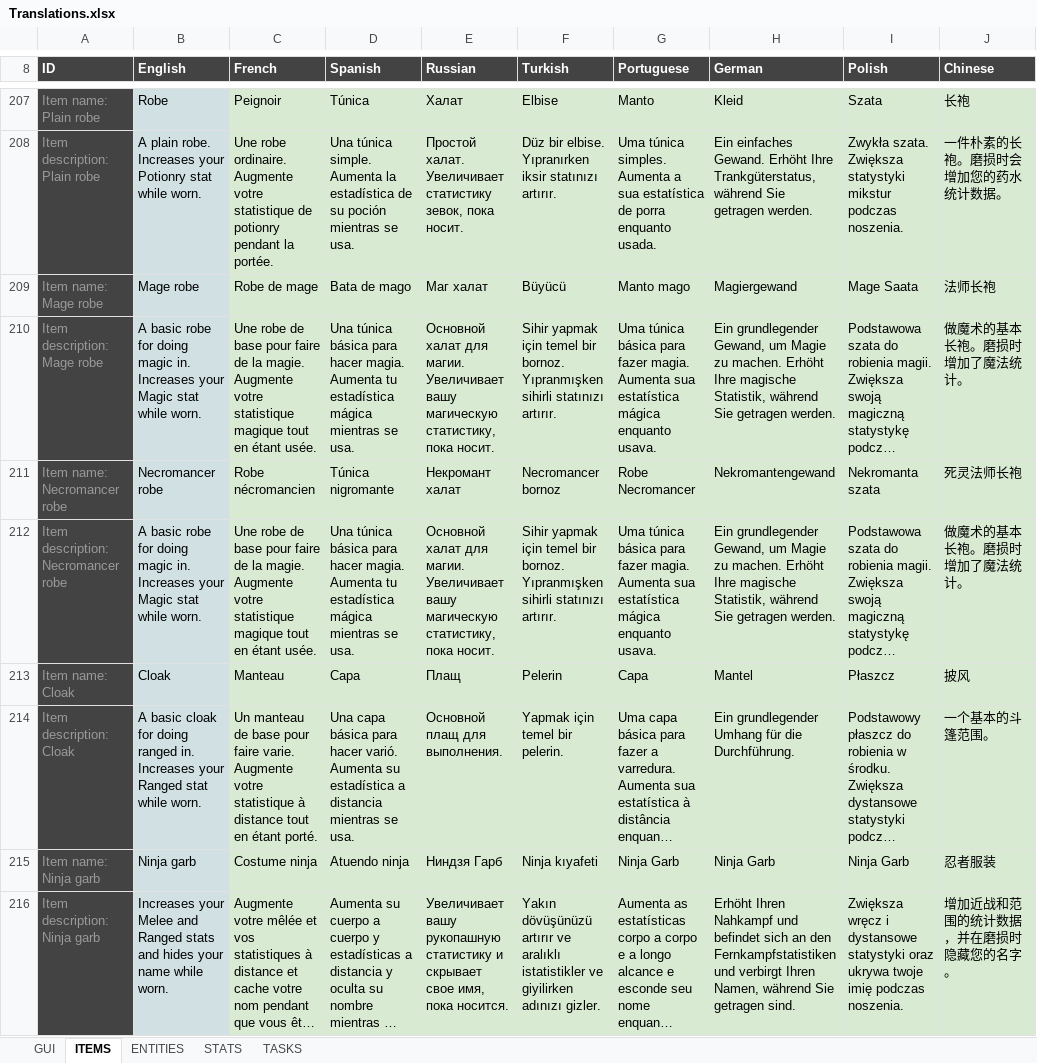
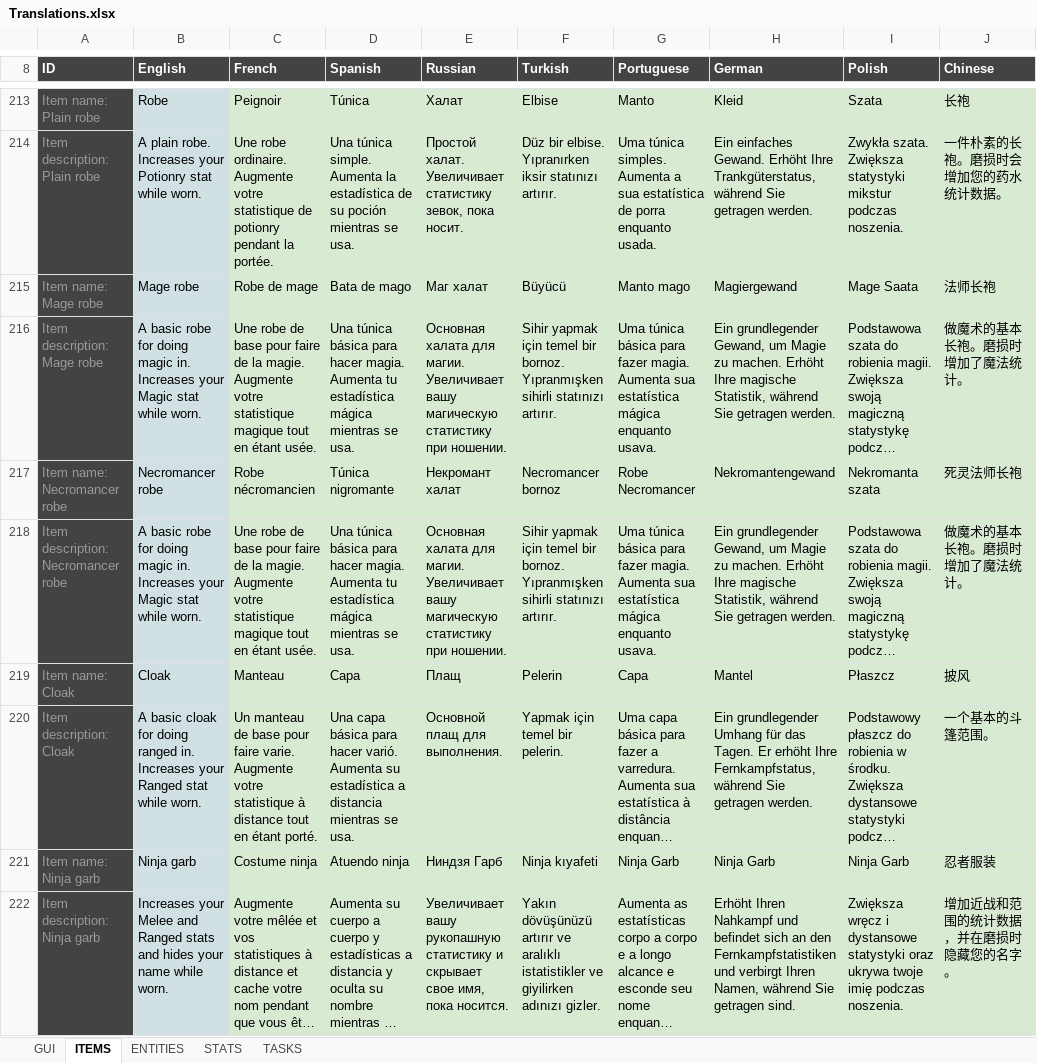
Before and after one commit to Arcanorum/rogueworld, an Excel workbook: shared/configs/src/Translations.xlsx, sheet ITEMS, drawn as a sheet; only a part is shown, gaps mark what is left out; long unchanged cells end in …; values as stored, in another font and other column widths than the file's, no borders; charts and pictures not drawn; addresses are those after the commit; the diff covers the shown part only; the diff names each change by its address in the sheet, - before the commit and + after, or states it on an @@ line.

Commit message:
Update translations

```diff
--- a/shared/configs/src/Translations.xlsx (sheet ITEMS)
+++ b/shared/configs/src/Translations.xlsx (sheet ITEMS)
-E216 (Russian): Основной халат для магии. Увеличивает вашу магическую статистику, пока носит.
+E216 (Russian): Основная халата для магии. Увеличивает вашу магическую статистику при ношении.
-E218 (Russian): Основной халат для магии. Увеличивает вашу магическую статистику, пока носит.
+E218 (Russian): Основная халата для магии. Увеличивает вашу магическую статистику при ношении.
-H220 (German): …Umhang für die Durchführung.
+H220 (German): …Umhang für das Tagen. Er erhöht Ihre Fernkampfstatus, während Sie getragen werden.
```
Also changed, not shown: 12 added rows, 10 removed rows and 121 edited cells elsewhere in this sheet, sheet ENTITIES, sheet GUI, formulas that keep their value, 1 other file.
